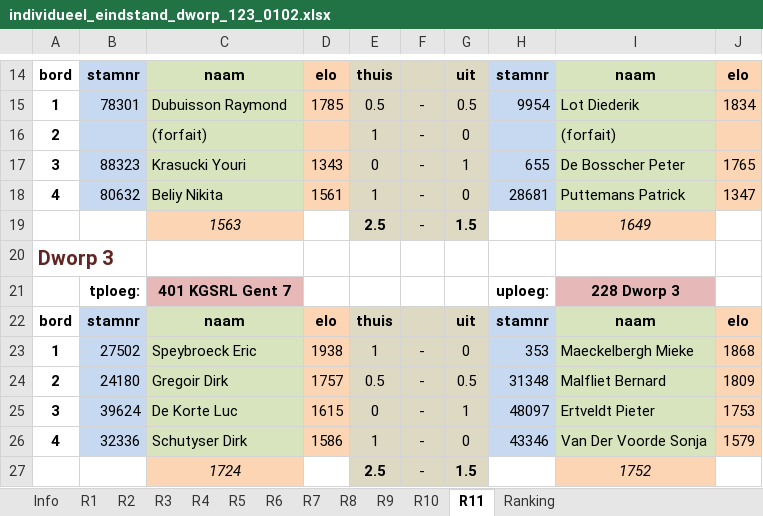
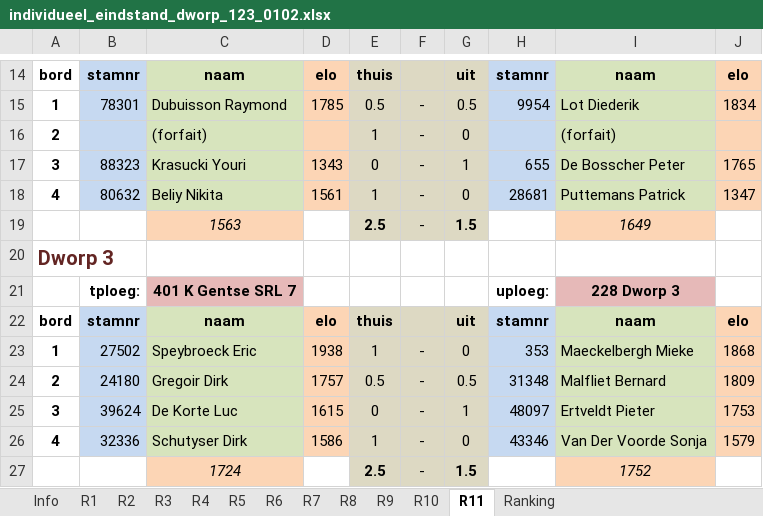
Before and after one commit to erpi/skdworp, an Excel workbook: _data/ni/ni0102/individueel_eindstand_dworp_123_0102.xlsx, sheet R11, drawn as a sheet; only a part is shown, gaps mark what is left out; values as stored, in another font and other column widths than the file's, no borders; the diff names each change by its address in the sheet, - before the commit and + after, or states it on an @@ line.

```diff
--- a/_data/ni/ni0102/individueel_eindstand_dworp_123_0102.xlsx (sheet R11)
+++ b/_data/ni/ni0102/individueel_eindstand_dworp_123_0102.xlsx (sheet R11)
-C21: 401 KGSRL Gent 7
+C21: 401 K Gentse SRL 7
```
Also changed, not shown: sheet Info, sheet Ranking, sheet R3, sheet R2, sheet R7, sheet R8, 1 more sheet, 6 other files.
